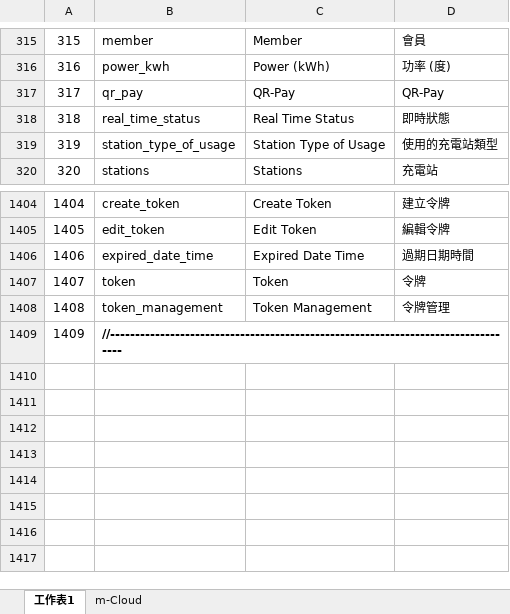
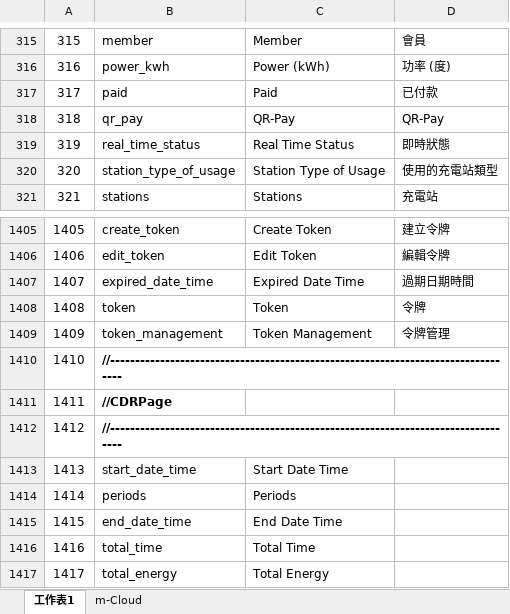
Before and after one commit to hungcurry/test-0610, an Excel workbook: docs/m-cloud多國語言_20240408.xlsx, sheet 工作表1, drawn as a sheet; only a part is shown, gaps mark what is left out; values as stored, in another font and other column widths than the file's, no borders; addresses are those after the commit; the diff names each change by its address in the sheet, - before the commit and + after, or states it on an @@ line.

```diff
--- a/docs/m-cloud多國語言_20240408.xlsx (sheet 工作表1)
+++ b/docs/m-cloud多國語言_20240408.xlsx (sheet 工作表1)
+row 317: 317 | paid | Paid | 已付款
@@ column A renumbered between rows 318 and 1410 @@
+row 1411: 1411 | //CDRPage
+row 1412: 1412 | //----------------------------------------------------------------------------------
+row 1413: 1413 | start_date_time | Start Date Time
+row 1414: 1414 | periods | Periods
+row 1415: 1415 | end_date_time | End Date Time
+row 1416: 1416 | total_time | Total Time
+row 1417: 1417 | total_energy | Total Energy
```
Also changed, not shown: 4 other files.
